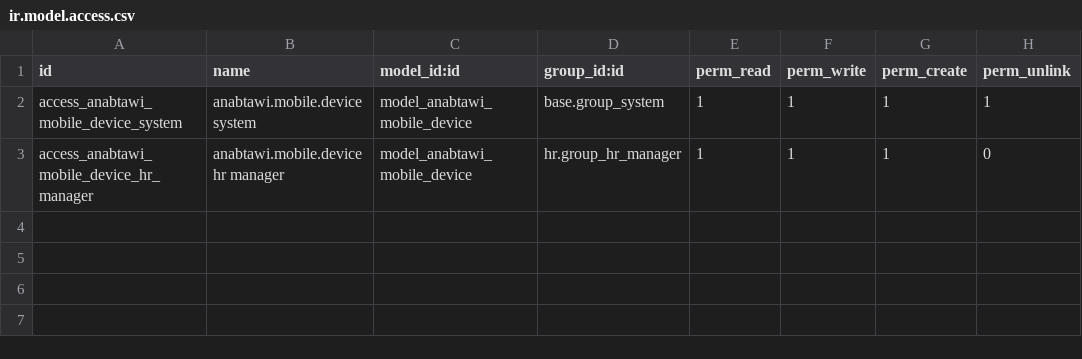
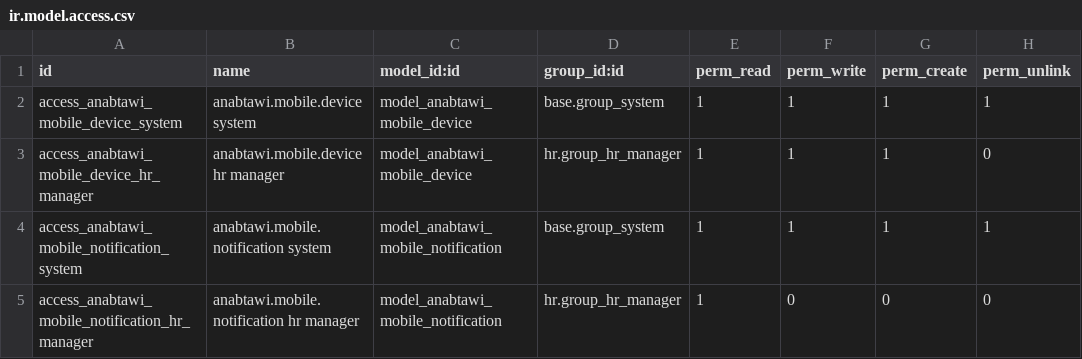
Before and after one commit to Anabtawi-Invest/Anabtawi-Group, a CSV file: anabtawi_mobile_api/security/ir.model.access.csv, drawn as a sheet.

```diff
--- a/anabtawi_mobile_api/security/ir.model.access.csv
+++ b/anabtawi_mobile_api/security/ir.model.access.csv
@@ -3 +3,3 @@ access_anabtawi_mobile_device_system,anabtawi.mobile.device system,model_anabtaw
 access_anabtawi_mobile_device_hr_manager,anabtawi.mobile.device hr manager,model_anabtawi_mobile_device,hr.group_hr_manager,1,1,1,0
+access_anabtawi_mobile_notification_system,anabtawi.mobile.notification system,model_anabtawi_mobile_notification,base.group_system,1,1,1,1
+access_anabtawi_mobile_notification_hr_manager,anabtawi.mobile.notification hr manager,model_anabtawi_mobile_notification,hr.group_hr_manager,1,0,0,0
```
Also changed, not shown: 9 other files.
